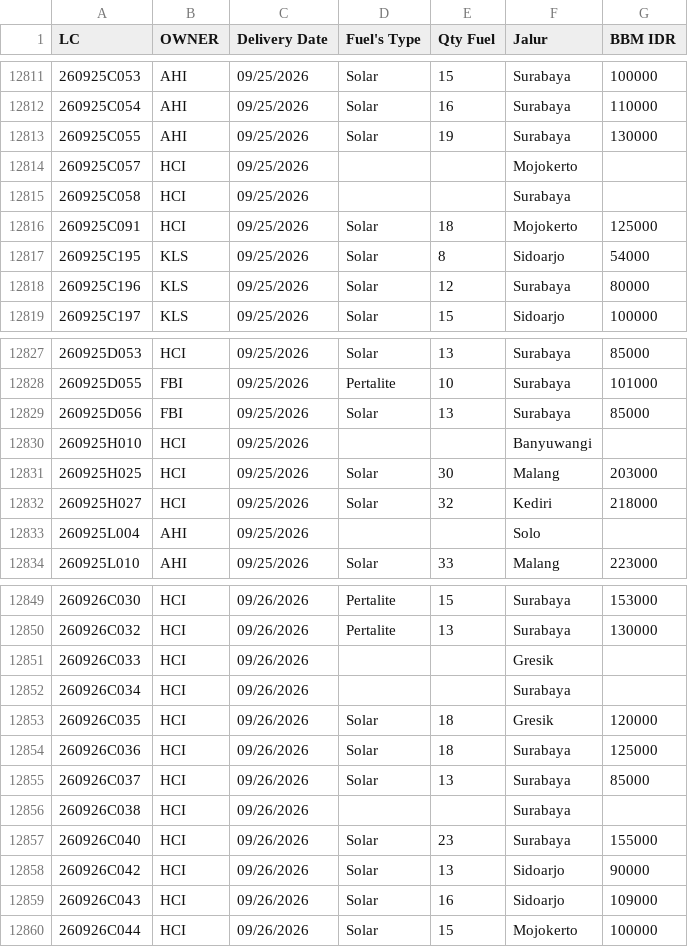
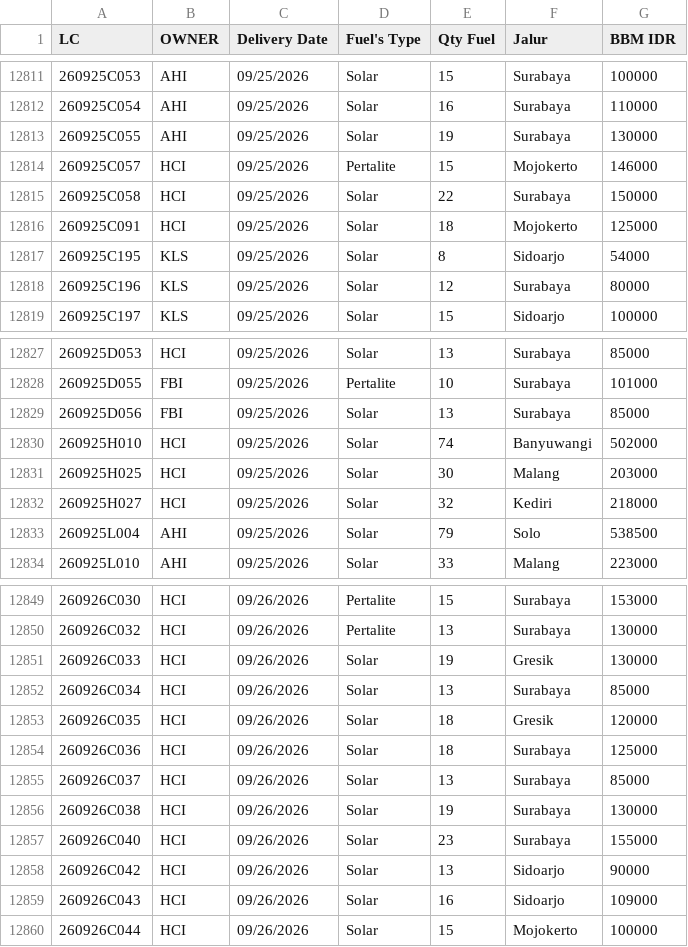
Before and after one commit to heylilyloops/Dashboard-Fuel-Usage-, a CSV file: data/SDA.csv, drawn as a sheet; only a part is shown, gaps mark what is left out; the diff covers the shown part only.

```diff
--- a/data/SDA.csv
+++ b/data/SDA.csv
@@ -12813,4 +12813,4 @@ LC,OWNER,Delivery Date,Fuel's Type,Qty Fuel,Jalur,BBM IDR
 260925C055,AHI,09/25/2026,Solar,19,Surabaya,130000
-260925C057,HCI,09/25/2026,,,Mojokerto,
-260925C058,HCI,09/25/2026,,,Surabaya,
+260925C057,HCI,09/25/2026,Pertalite,15,Mojokerto,146000
+260925C058,HCI,09/25/2026,Solar,22,Surabaya,150000
 260925C091,HCI,09/25/2026,Solar,18,Mojokerto,125000
@@ -12829,6 +12829,6 @@ LC,OWNER,Delivery Date,Fuel's Type,Qty Fuel,Jalur,BBM IDR
 260925D056,FBI,09/25/2026,Solar,13,Surabaya,85000
-260925H010,HCI,09/25/2026,,,Banyuwangi,
+260925H010,HCI,09/25/2026,Solar,74,Banyuwangi,502000
 260925H025,HCI,09/25/2026,Solar,30,Malang,203000
 260925H027,HCI,09/25/2026,Solar,32,Kediri,218000
-260925L004,AHI,09/25/2026,,,Solo,
+260925L004,AHI,09/25/2026,Solar,79,Solo,538500
 260925L010,AHI,09/25/2026,Solar,33,Malang,223000
@@ -12850,4 +12850,4 @@ LC,OWNER,Delivery Date,Fuel's Type,Qty Fuel,Jalur,BBM IDR
 260926C032,HCI,09/26/2026,Pertalite,13,Surabaya,130000
-260926C033,HCI,09/26/2026,,,Gresik,
-260926C034,HCI,09/26/2026,,,Surabaya,
+260926C033,HCI,09/26/2026,Solar,19,Gresik,130000
+260926C034,HCI,09/26/2026,Solar,13,Surabaya,85000
 260926C035,HCI,09/26/2026,Solar,18,Gresik,120000
@@ -12855,3 +12855,3 @@ LC,OWNER,Delivery Date,Fuel's Type,Qty Fuel,Jalur,BBM IDR
 260926C037,HCI,09/26/2026,Solar,13,Surabaya,85000
-260926C038,HCI,09/26/2026,,,Surabaya,
+260926C038,HCI,09/26/2026,Solar,19,Surabaya,130000
 260926C040,HCI,09/26/2026,Solar,23,Surabaya,155000
```
Also changed, not shown: 24 added rows and 14 edited cells elsewhere in this file, data/BKS_HCI_BENGKULU.csv, data/HCI_CIKUPA.csv, 20 other files.
